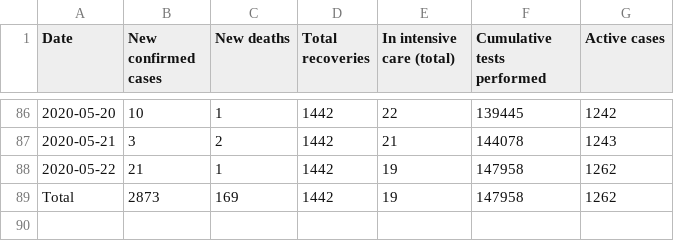
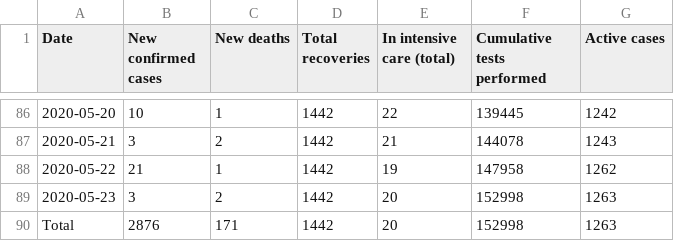
Before and after one commit to Phaedon-Vagionas/covid19-data-greece, a CSV file: data/greece/wikipedia/cases.csv, drawn as a sheet; only a part is shown, gaps mark what is left out.

```diff
--- a/data/greece/wikipedia/cases.csv
+++ b/data/greece/wikipedia/cases.csv
@@ -88,2 +88,3 @@ Date,New confirmed cases,New deaths,Total recoveries,In intensive care (total),C
 2020-05-22,21,1,1442,19,147958,1262
-Total,2873,169,1442,19,147958,1262
+2020-05-23,3,2,1442,20,152998,1263
+Total,2876,171,1442,20,152998,1263
```
Also changed, not shown: data/all_countries/JohnsHopkinsCSSE/time_series_covid19_confirmed_global.csv, data/all_countries/JohnsHopkinsCSSE/time_series_covid19_deaths_global.csv, 3 other files.
